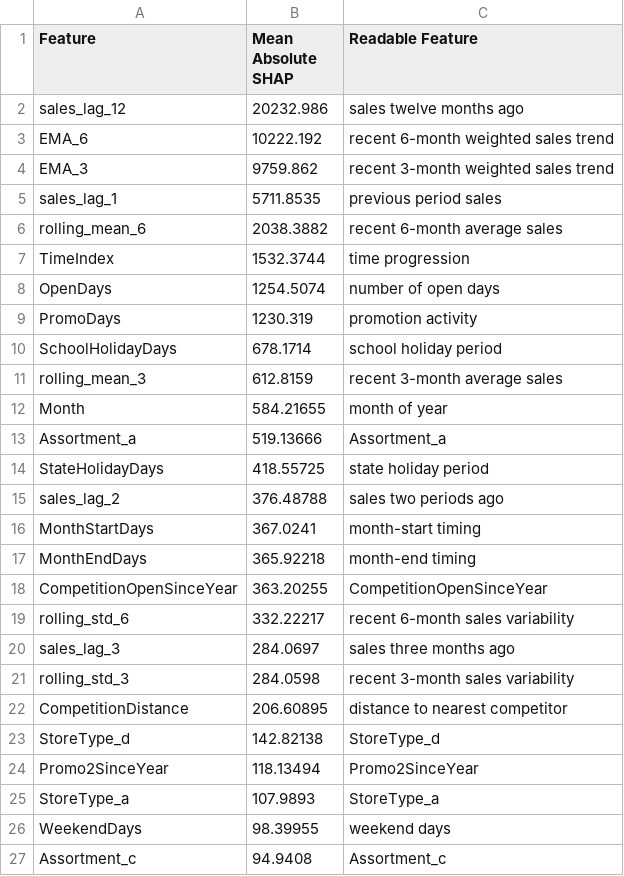
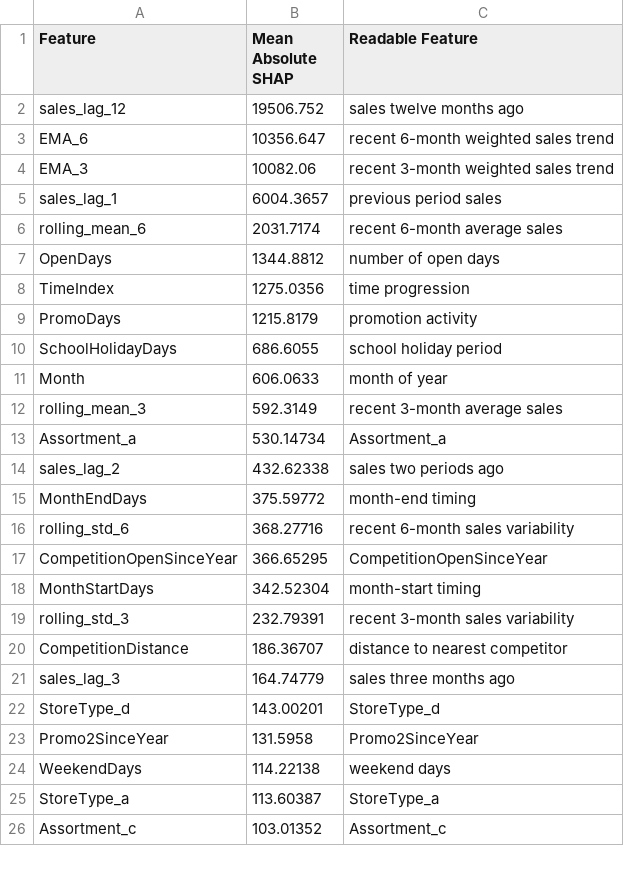
Before and after one commit to Bibek-02/Final-year-project, a CSV file: code/backend/model_artifacts/monthly_global_shap_importance.csv, drawn as a sheet; only a part is shown; the diff covers the shown part only.

```diff
--- a/code/backend/model_artifacts/monthly_global_shap_importance.csv
+++ b/code/backend/model_artifacts/monthly_global_shap_importance.csv
@@ -1,27 +1,26 @@
 Feature,Mean Absolute SHAP,Readable Feature
-sales_lag_12,20232.986,sales twelve months ago
-EMA_6,10222.192,recent 6-month weighted sales trend
-EMA_3,9759.862,recent 3-month weighted sales trend
-sales_lag_1,5711.8535,previous period sales
-rolling_mean_6,2038.3882,recent 6-month average sales
-TimeIndex,1532.3744,time progression
-OpenDays,1254.5074,number of open days
-PromoDays,1230.319,promotion activity
-SchoolHolidayDays,678.1714,school holiday period
-rolling_mean_3,612.8159,recent 3-month average sales
-Month,584.21655,month of year
-Assortment_a,519.13666,Assortment_a
-StateHolidayDays,418.55725,state holiday period
-sales_lag_2,376.48788,sales two periods ago
-MonthStartDays,367.0241,month-start timing
-MonthEndDays,365.92218,month-end timing
-CompetitionOpenSinceYear,363.20255,CompetitionOpenSinceYear
-rolling_std_6,332.22217,recent 6-month sales variability
-sales_lag_3,284.0697,sales three months ago
-rolling_std_3,284.0598,recent 3-month sales variability
-CompetitionDistance,206.60895,distance to nearest competitor
-StoreType_d,142.82138,StoreType_d
-Promo2SinceYear,118.13494,Promo2SinceYear
-StoreType_a,107.9893,StoreType_a
-WeekendDays,98.39955,weekend days
-Assortment_c,94.9408,Assortment_c
+sales_lag_12,19506.752,sales twelve months ago
+EMA_6,10356.647,recent 6-month weighted sales trend
+EMA_3,10082.06,recent 3-month weighted sales trend
+sales_lag_1,6004.3657,previous period sales
+rolling_mean_6,2031.7174,recent 6-month average sales
+OpenDays,1344.8812,number of open days
+TimeIndex,1275.0356,time progression
+PromoDays,1215.8179,promotion activity
+SchoolHolidayDays,686.6055,school holiday period
+Month,606.0633,month of year
+rolling_mean_3,592.3149,recent 3-month average sales
+Assortment_a,530.14734,Assortment_a
+sales_lag_2,432.62338,sales two periods ago
+MonthEndDays,375.59772,month-end timing
+rolling_std_6,368.27716,recent 6-month sales variability
+CompetitionOpenSinceYear,366.65295,CompetitionOpenSinceYear
+MonthStartDays,342.52304,month-start timing
+rolling_std_3,232.79391,recent 3-month sales variability
+CompetitionDistance,186.36707,distance to nearest competitor
+sales_lag_3,164.74779,sales three months ago
+StoreType_d,143.00201,StoreType_d
+Promo2SinceYear,131.5958,Promo2SinceYear
+WeekendDays,114.22138,weekend days
+StoreType_a,113.60387,StoreType_a
+Assortment_c,103.01352,Assortment_c
```
Also changed, not shown: 7 added rows, 6 removed rows and 6 edited cells elsewhere in this file, code/backend/model_artifacts/monthly_test_predictions.csv, code/backend/model_artifacts/weekly_global_shap_importance.csv, 25 other files.
